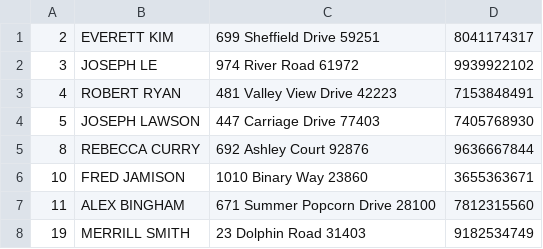
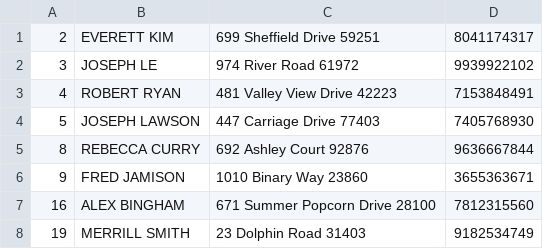
Before and after one commit to rgr-myrg/CS6310-CMS, a CSV file: instructors.csv, drawn as a sheet.

```diff
--- a/instructors.csv
+++ b/instructors.csv
@@ -5,4 +5,4 @@
 8,REBECCA CURRY,692 Ashley Court 92876,9636667844
-10,FRED JAMISON,1010 Binary Way 23860,3655363671
-11,ALEX BINGHAM,671 Summer Popcorn Drive 28100,7812315560
+9,FRED JAMISON,1010 Binary Way 23860,3655363671
+16,ALEX BINGHAM,671 Summer Popcorn Drive 28100,7812315560
 19,MERRILL SMITH,23 Dolphin Road 31403,9182534749
```
Also changed, not shown: courses.csv, records.csv, 6 other files.
